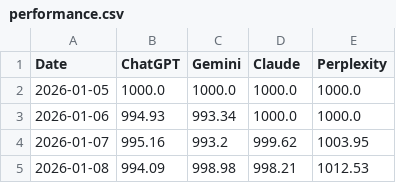
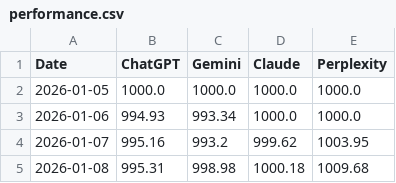
Before and after one commit to Seve1995/ai_trading_challenge, a CSV file: logs/performance.csv, drawn as a sheet.

```diff
--- a/logs/performance.csv
+++ b/logs/performance.csv
@@ -4,2 +4,2 @@ Date,ChatGPT,Gemini,Claude,Perplexity
 2026-01-07,995.16,993.2,999.62,1003.95
-2026-01-08,994.09,998.98,998.21,1012.53
+2026-01-08,995.31,998.98,1000.18,1009.68
```
Also changed, not shown: 2 other files.
